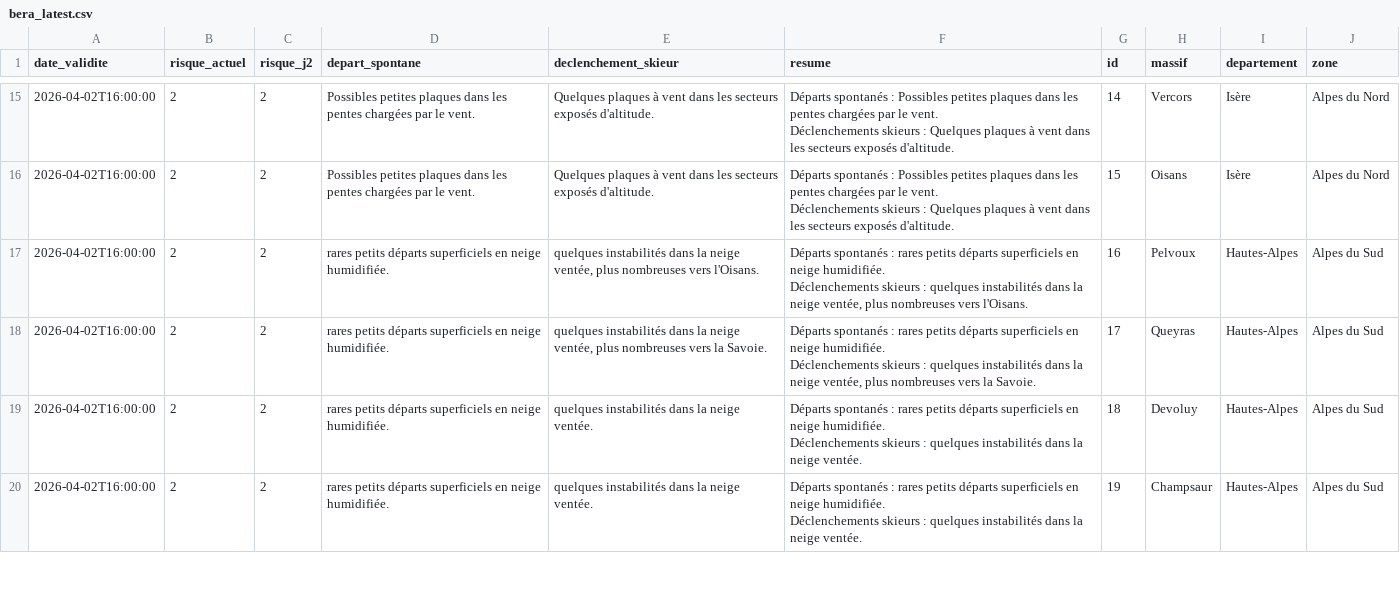
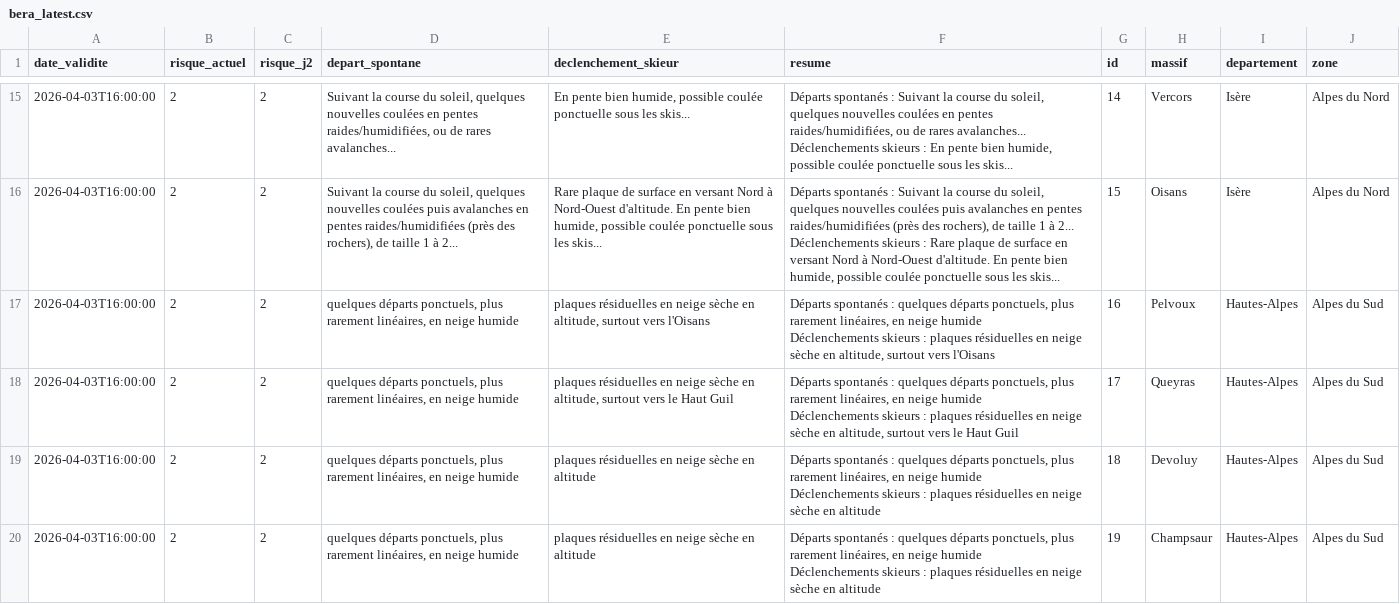
Before and after one commit to Tinevagio/Ski-touring-live, a CSV file: data/bera_latest.csv, drawn as a sheet; only a part is shown, gaps mark what is left out; ↵ is a line break in a cell; the diff covers the shown part only; the diff names each change by its address in the sheet, - before the commit and + after, or states it on an @@ line.

```diff
--- a/data/bera_latest.csv
+++ b/data/bera_latest.csv
-A15:A20 (date_validite): 2026-04-02T16:00:00
+A15:A20 (date_validite): 2026-04-03T16:00:00
-D15 (depart_spontane): Possibles petites plaques dans les pentes chargées par le vent.
+D15 (depart_spontane): Suivant la course du soleil, quelques nouvelles coulées en pentes raides/humidifiées, ou de rares avalanches...
-E15 (declenchement_skieur): Quelques plaques à vent dans les secteurs exposés d'altitude.
+E15 (declenchement_skieur): En pente bien humide, possible coulée ponctuelle sous les skis...
-F15 (resume): …spontanés : Possibles petites plaques dans les pentes chargées par le vent. ↵ Déclenchements skieurs : Quelques plaques à vent dans les secteurs exposés d'altitude.
+F15 (resume): …spontanés : Suivant la course du soleil, quelques nouvelles coulées en pentes raides/humidifiées, ou de rares avalanches... ↵ Déclenchements skieurs : En pente bien humide, possible coulée ponctuelle sous les skis...
-D16 (depart_spontane): Possibles petites plaques dans les pentes chargées par le vent.
+D16 (depart_spontane): Suivant la course du soleil, quelques nouvelles coulées puis avalanches en pentes raides/humidifiées (près des rochers), de taille 1 à 2...
-E16 (declenchement_skieur): Quelques plaques à vent dans les secteurs exposés d'altitude.
+E16 (declenchement_skieur): Rare plaque de surface en versant Nord à Nord-Ouest d'altitude. En pente bien humide, possible coulée ponctuelle sous les skis...
-F16 (resume): …spontanés : Possibles petites plaques dans les pentes chargées par le vent. ↵ Déclenchements skieurs : Quelques plaques à vent dans les secteurs exposés d'altitude.
+F16 (resume): …spontanés : Suivant la course du soleil, quelques nouvelles coulées puis avalanches en pentes raides/humidifiées (près des rochers), de taille 1 à 2... ↵ Déclenchements skieurs : Rare plaque de surface en versant Nord à Nord-Ouest d'altitude. En pente bien humide, possible coulée ponctuelle sous les skis...
-D17:D20 (depart_spontane): rares petits départs superficiels en neige humidifiée.
+D17:D20 (depart_spontane): quelques départs ponctuels, plus rarement linéaires, en neige humide
-E17 (declenchement_skieur): quelques instabilités dans la neige ventée, plus nombreuses vers l'Oisans.
+E17 (declenchement_skieur): plaques résiduelles en neige sèche en altitude, surtout vers l'Oisans
-F17 (resume): …spontanés : rares petits départs superficiels en neige humidifiée. ↵ Déclenchements skieurs : quelques instabilités dans la neige ventée, plus nombreuses vers l'Oisans.
+F17 (resume): …spontanés : quelques départs ponctuels, plus rarement linéaires, en neige humide ↵ Déclenchements skieurs : plaques résiduelles en neige sèche en altitude, surtout vers l'Oisans
-E18 (declenchement_skieur): quelques instabilités dans la neige ventée, plus nombreuses vers la Savoie.
+E18 (declenchement_skieur): plaques résiduelles en neige sèche en altitude, surtout vers le Haut Guil
-F18 (resume): …spontanés : rares petits départs superficiels en neige humidifiée. ↵ Déclenchements skieurs : quelques instabilités dans la neige ventée, plus nombreuses vers la Savoie.
+F18 (resume): …spontanés : quelques départs ponctuels, plus rarement linéaires, en neige humide ↵ Déclenchements skieurs : plaques résiduelles en neige sèche en altitude, surtout vers le Haut Guil
-E19:E20 (declenchement_skieur): quelques instabilités dans la neige ventée.
+E19:E20 (declenchement_skieur): plaques résiduelles en neige sèche en altitude
-F19:F20 (resume): …spontanés : rares petits départs superficiels en neige humidifiée. ↵ Déclenchements skieurs : quelques instabilités dans la neige ventée.
+F19:F20 (resume): …spontanés : quelques départs ponctuels, plus rarement linéaires, en neige humide ↵ Déclenchements skieurs : plaques résiduelles en neige sèche en altitude
```
Also changed, not shown: 96 edited cells elsewhere in this file, 1 other file.
